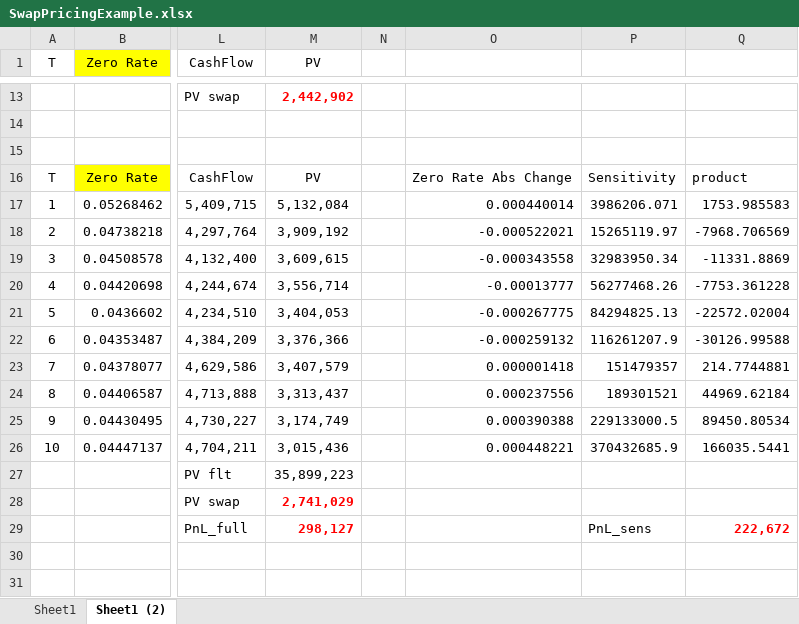
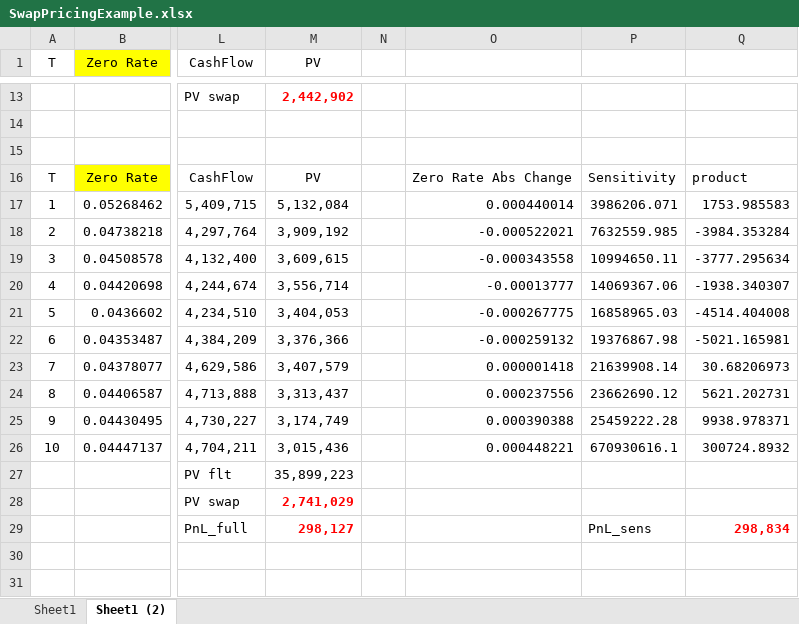
Before and after one commit to njh18/qf634-quant-research-methods, an Excel workbook: qf609-risk-analysis/data/SwapPricingExample.xlsx, sheet Sheet1 (2), drawn as a sheet; only a part is shown, gaps mark what is left out; values as stored, in another font and other column widths than the file's, no borders; the diff names each change by its address in the sheet, - before the commit and + after, or states it on an @@ line.

Commit message:
ann - var_mc sens var formula bugfix

```diff
--- a/qf609-risk-analysis/data/SwapPricingExample.xlsx (sheet Sheet1 (2))
+++ b/qf609-risk-analysis/data/SwapPricingExample.xlsx (sheet Sheet1 (2))
-P18: 15265119.97
+P18: 7632559.985
-Q18: -7968.706569
+Q18: -3984.353284
-P19: 32983950.34
+P19: 10994650.11
-Q19: -11331.8869
+Q19: -3777.295634
-P20: 56277468.26
+P20: 14069367.06
-Q20: -7753.361228
+Q20: -1938.340307
-P21: 84294825.13
+P21: 16858965.03
-Q21: -22572.02004
+Q21: -4514.404008
-P22: 116261207.9
+P22: 19376867.98
-Q22: -30126.99588
+Q22: -5021.165981
-P23: 151479357
+P23: 21639908.14
-Q23: 214.7744881
+Q23: 30.68206973
-P24: 189301521
+P24: 23662690.12
-Q24: 44969.62184
+Q24: 5621.202731
-P25: 229133000.5
+P25: 25459222.28
-Q25: 89450.80534
+Q25: 9938.978371
-P26: 370432685.9
+P26: 670930616.1
-Q26: 166035.5441
+Q26: 300724.8932
-Q29: 222,672
+Q29: 298,834
```
